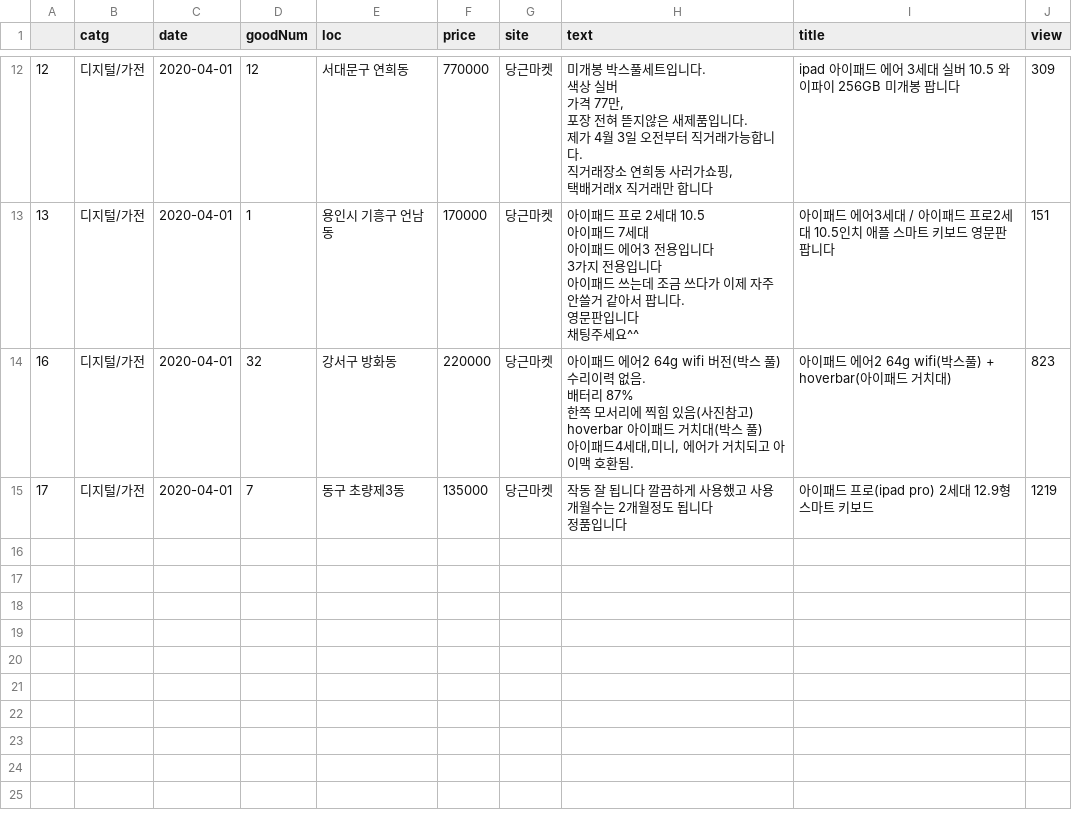
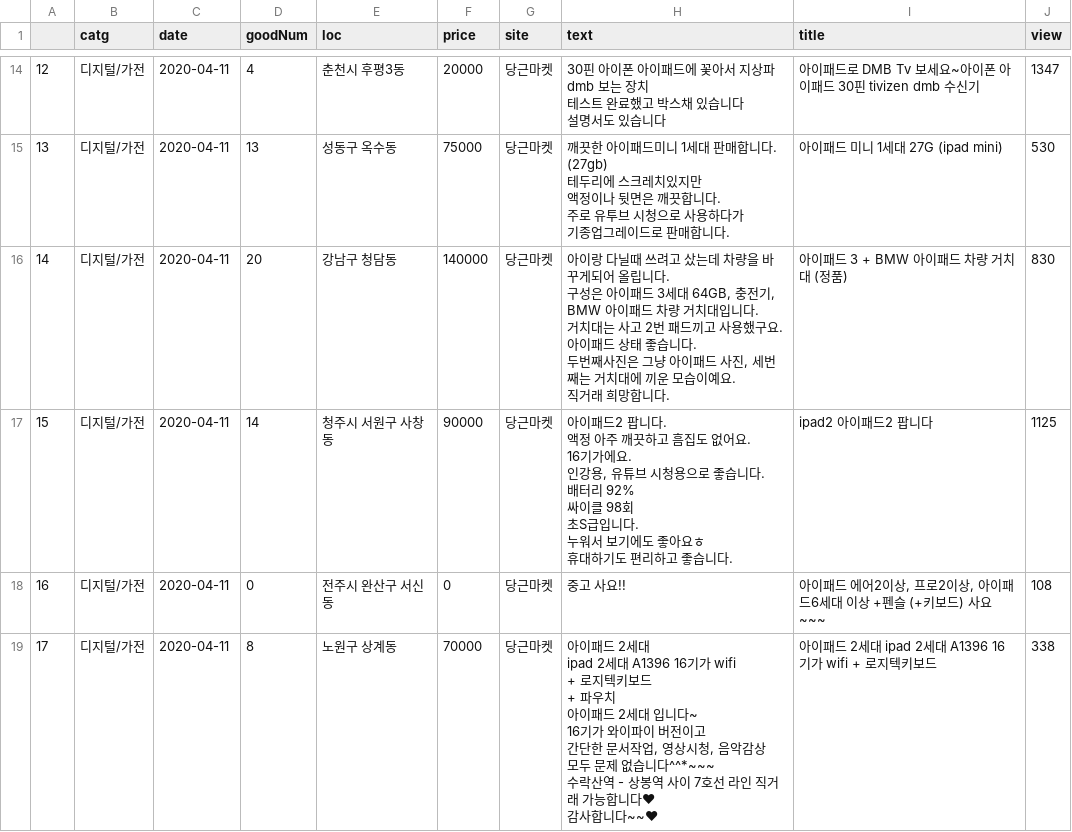
Before and after one commit to bellepoque7/sndhand, a CSV file: src/CR_CrawlingData_ipad.csv, drawn as a sheet; only a part is shown, gaps mark what is left out; the diff covers the shown part only.

```diff
--- a/src/CR_CrawlingData_ipad.csv
+++ b/src/CR_CrawlingData_ipad.csv
@@ -52,25 +79,34 @@
-12,디지털/가전,2020-04-01,12,서대문구 연희동,770000,당근마켓,"미개봉 박스풀세트입니다.
-색상 실버
-가격 77만,
-포장 전혀 뜯지않은 새제품입니다.
-제가 4월 3일 오전부터 직거래가능합니다.
-직거래장소 연희동 사러가쇼핑,
-택배거래x 직거래만 합니다",ipad 아이패드 에어 3세대 실버 10.5 와이파이 256GB 미개봉 팝니다,309
-13,디지털/가전,2020-04-01,1,용인시 기흥구 언남동,170000,당근마켓,"아이패드 프로 2세대 10.5
-아이패드 7세대
-아이패드 에어3 전용입니다
-
-3가지 전용입니다
-
-아이패드 쓰는데 조금 쓰다가 이제 자주 안쓸거 같아서 팝니다.
-
-영문판입니다
-채팅주세요^^",아이패드 에어3세대 / 아이패드 프로2세대 10.5인치 애플 스마트 키보드 영문판 팝니다,151
-16,디지털/가전,2020-04-01,32,강서구 방화동,220000,당근마켓,"아이패드 에어2 64g wifi 버전(박스 풀)
-수리이력 없음.
-배터리 87%
-한쪽 모서리에 찍힘 있음(사진참고)
-hoverbar 아이패드 거치대(박스 풀)
-아이패드4세대,미니, 에어가 거치되고 아이맥 호환됨.",아이패드 에어2 64g wifi(박스풀) + hoverbar(아이패드 거치대),823
-17,디지털/가전,2020-04-01,7,동구 초량제3동,135000,당근마켓,"작동 잘 됩니다 깔끔하게 사용했고 사용개월수는 2개월정도 됩니다
-정품입니다",아이패드 프로(ipad pro) 2세대 12.9형 스마트 키보드,1219
+12,디지털/가전,2020-04-11,4,춘천시 후평3동,20000,당근마켓,"30핀 아이폰 아이패드에 꽃아서 지상파 dmb 보는 장치
+테스트 완료했고 박스채 있습니다
+설명서도 있습니다",아이패드로 DMB Tv 보세요~아이폰 아이패드 30핀 tivizen dmb 수신기,1347
+13,디지털/가전,2020-04-11,13,성동구 옥수동,75000,당근마켓,"깨끗한 아이패드미니 1세대 판매합니다. (27gb)
+테두리에 스크레치있지만
+액정이나 뒷면은 깨끗합니다.
+주로 유투브 시청으로 사용하다가
+기종업그레이드로 판매합니다.",아이패드 미니 1세대 27G (ipad mini),530
+14,디지털/가전,2020-04-11,20,강남구 청담동,140000,당근마켓,"아이랑 다닐때 쓰려고 샀는데 차량을 바꾸게되어 올립니다.
+구성은 아이패드 3세대 64GB, 충전기, BMW 아이패드 차량 거치대입니다.
+거치대는 사고 2번 패드끼고 사용했구요.
+아이패드 상태 좋습니다.
+두번째사진은 그냥 아이패드 사진, 세번째는 거치대에 끼운 모습이예요.
+직거래 희망합니다.",아이패드 3 + BMW 아이패드 차량 거치대 (정품),830
+15,디지털/가전,2020-04-11,14,청주시 서원구 사창동,90000,당근마켓,"아이패드2 팝니다.
+액정 아주 깨끗하고 흠집도 없어요.
+16기가에요.
+인강용, 유튜브 시청용으로 좋습니다.
+배터리 92%
+싸이클 98회
+초S급입니다.
+누워서 보기에도 좋아요ㅎ
+휴대하기도 편리하고 좋습니다.",ipad2 아이패드2 팝니다,1125
+16,디지털/가전,2020-04-11,0,전주시 완산구 서신동,0,당근마켓,중고 사요!!,"아이패드 에어2이상, 프로2이상, 아이패드6세대 이상 +펜슬 (+키보드) 사요~~~",108
+17,디지털/가전,2020-04-11,8,노원구 상계동,70000,당근마켓,"아이패드 2세대
+ipad 2세대 A1396 16기가 wifi
++ 로지텍키보드
++ 파우치
+아이패드 2세대 입니다~
+16기가 와이파이 버전이고
+간단한 문서작업, 영상시청, 음악감상
+모두 문제 없습니다^^*~~~
+수락산역 - 상봉역 사이 7호선 라인 직거래 가능합니다♥
+감사합니다~~♥",아이패드 2세대 ipad 2세대 A1396 16기가 wifi + 로지텍키보드,338
```
Also changed, not shown: 2 added rows and 67 edited cells elsewhere in this file, 2 other files.
